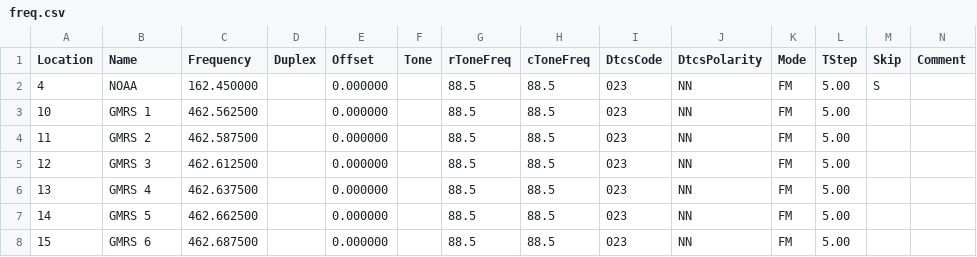
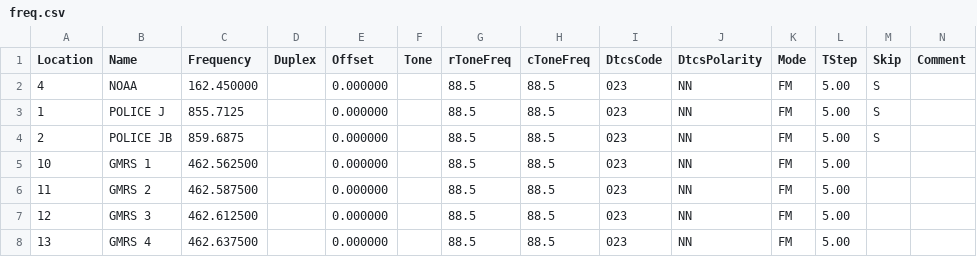
Before and after one commit to nikogutierrez/uv5r, a CSV file: freq.csv, drawn as a sheet; only a part is shown; the shorter side is filled out with more unchanged rows; rows hold the shown columns only; the diff names each change by its address in the sheet, - before the commit and + after, or states it on an @@ line.

Commit message:
Update freq.csv

```diff
--- a/freq.csv
+++ b/freq.csv
+row 3: 1 | POLICE J | 855.7125 |  | 0.000000 |  | 88.5 | 88.5 | 023 | NN | FM | 5.00 | S
+row 4: 2 | POLICE JB | 859.6875 |  | 0.000000 |  | 88.5 | 88.5 | 023 | NN | FM | 5.00 | S
```
